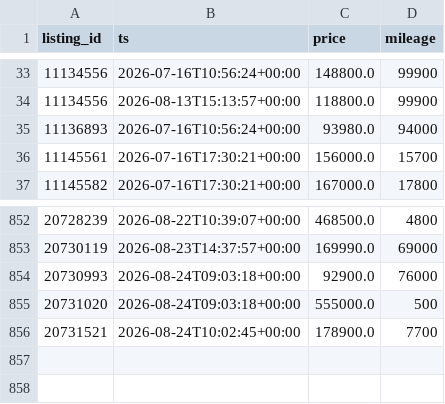
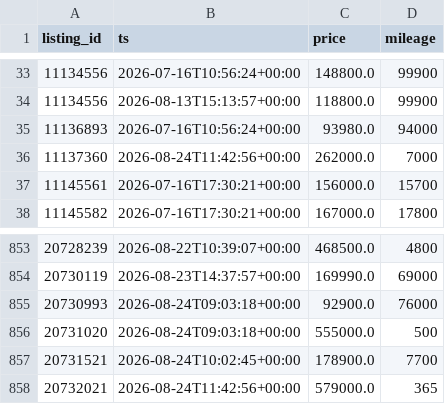
Before and after one commit to christiankehr1/ferrari-tracker, a CSV file: data/snapshots.csv, drawn as a sheet; only a part is shown, gaps mark what is left out.

```diff
--- a/data/snapshots.csv
+++ b/data/snapshots.csv
@@ -35,2 +35,3 @@ listing_id,ts,price,mileage
 11136893,2026-07-16T10:56:24+00:00,93980.0,94000
+11137360,2026-08-24T11:42:56+00:00,262000.0,7000
 11145561,2026-07-16T17:30:21+00:00,156000.0,15700
@@ -856 +857,2 @@ listing_id,ts,price,mileage
 20731521,2026-08-24T10:02:45+00:00,178900.0,7700
+20732021,2026-08-24T11:42:56+00:00,579000.0,365
```
Also changed, not shown: 2 other files.
